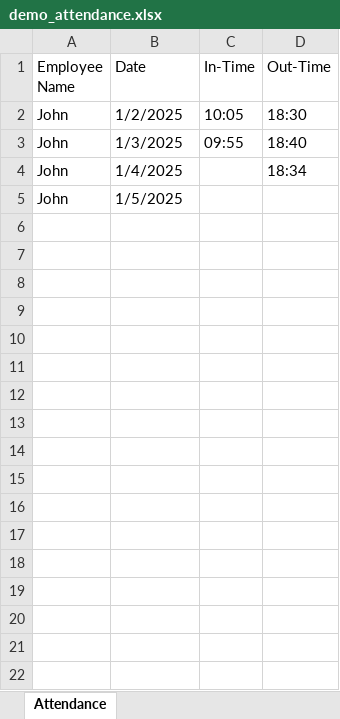
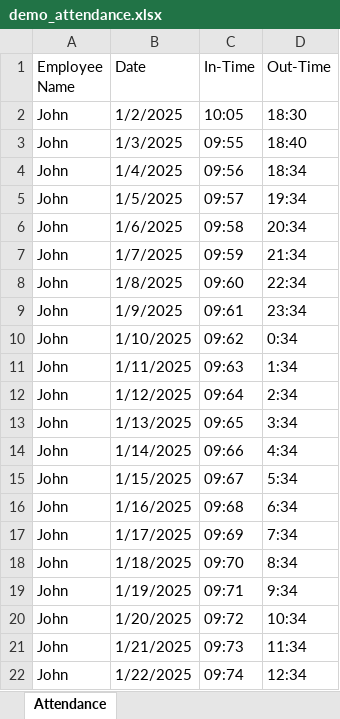
Before and after one commit to omBABA333/leave-analyzer, an Excel workbook: demo_attendance.xlsx, sheet Attendance, drawn as a sheet; only a part is shown; values as stored, in another font and other column widths than the file's, no borders; the diff covers the shown part only; the diff names each change by its address in the sheet, - before the commit and + after, or states it on an @@ line.

```diff
--- a/demo_attendance.xlsx (sheet Attendance)
+++ b/demo_attendance.xlsx (sheet Attendance)
-C4 (In-Time): (empty)
+C4 (In-Time): 09:56
-C5 (In-Time): (empty)
+C5 (In-Time): 09:57
-D5 (Out-Time): (empty)
+D5 (Out-Time): 19:34
+row 6: John | 1/6/2025 | 09:58 | 20:34
+row 7: John | 1/7/2025 | 09:59 | 21:34
+row 8: John | 1/8/2025 | 09:60 | 22:34
+row 9: John | 1/9/2025 | 09:61 | 23:34
+row 10: John | 1/10/2025 | 09:62 | 0:34
+row 11: John | 1/11/2025 | 09:63 | 1:34
+row 12: John | 1/12/2025 | 09:64 | 2:34
+row 13: John | 1/13/2025 | 09:65 | 3:34
+row 14: John | 1/14/2025 | 09:66 | 4:34
+row 15: John | 1/15/2025 | 09:67 | 5:34
+row 16: John | 1/16/2025 | 09:68 | 6:34
+row 17: John | 1/17/2025 | 09:69 | 7:34
+row 18: John | 1/18/2025 | 09:70 | 8:34
+row 19: John | 1/19/2025 | 09:71 | 9:34
+row 20: John | 1/20/2025 | 09:72 | 10:34
+row 21: John | 1/21/2025 | 09:73 | 11:34
+row 22: John | 1/22/2025 | 09:74 | 12:34
```
Also changed, not shown: 22 added rows elsewhere in this sheet, 2 other files.
